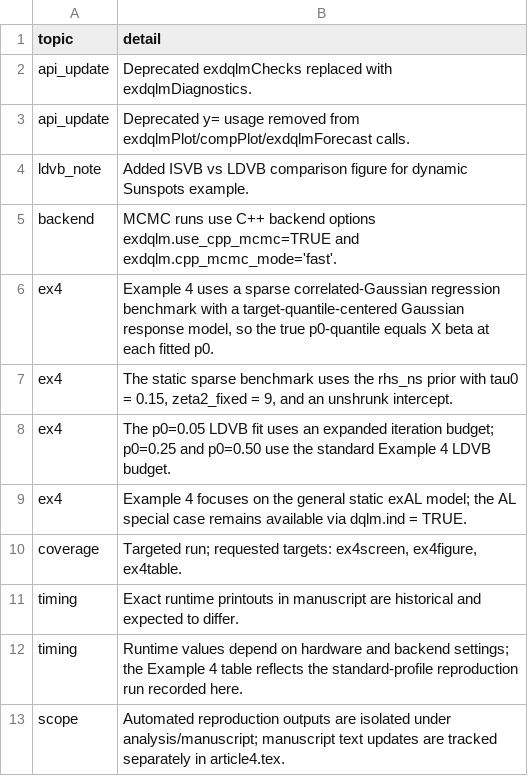
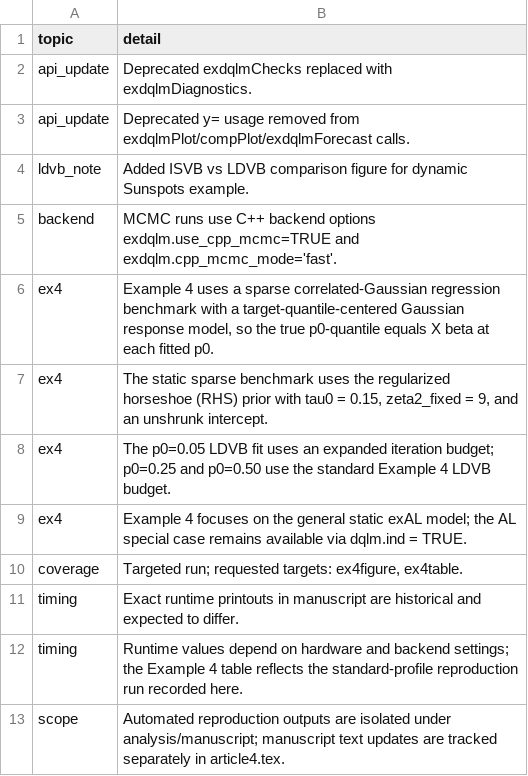
Before and after one commit to AntonioAPDL/exdqlm---Article, a CSV file: analysis/manuscript/outputs/tables/manuscript_repro_notes.csv, drawn as a sheet.

```diff
--- a/analysis/manuscript/outputs/tables/manuscript_repro_notes.csv
+++ b/analysis/manuscript/outputs/tables/manuscript_repro_notes.csv
@@ -6,6 +6,6 @@
 "ex4","Example 4 uses a sparse correlated-Gaussian regression benchmark with a target-quantile-centered Gaussian response model, so the true p0-quantile equals X beta at each fitted p0."
-"ex4","The static sparse benchmark uses the rhs_ns prior with tau0 = 0.15, zeta2_fixed = 9, and an unshrunk intercept."
+"ex4","The static sparse benchmark uses the regularized horseshoe (RHS) prior with tau0 = 0.15, zeta2_fixed = 9, and an unshrunk intercept."
 "ex4","The p0=0.05 LDVB fit uses an expanded iteration budget; p0=0.25 and p0=0.50 use the standard Example 4 LDVB budget."
 "ex4","Example 4 focuses on the general static exAL model; the AL special case remains available via dqlm.ind = TRUE."
-"coverage","Targeted run; requested targets: ex4screen, ex4figure, ex4table."
+"coverage","Targeted run; requested targets: ex4figure, ex4table."
 "timing","Exact runtime printouts in manuscript are historical and expected to differ."
```
Also changed, not shown: analysis/manuscript/outputs/tables/ex4static_summary.csv, analysis/manuscript/outputs/tables/manuscript_repro_tracker.csv, 7 other files.
